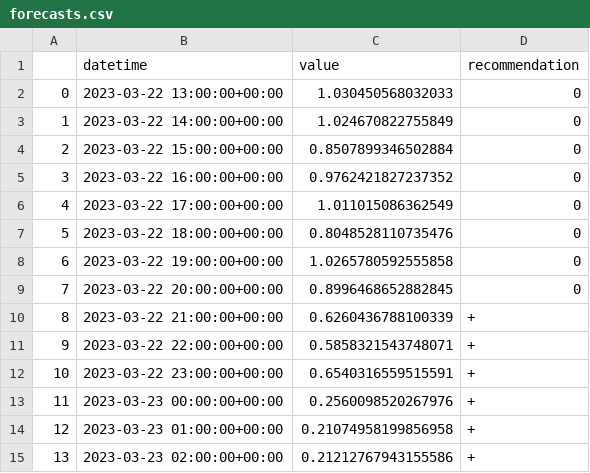
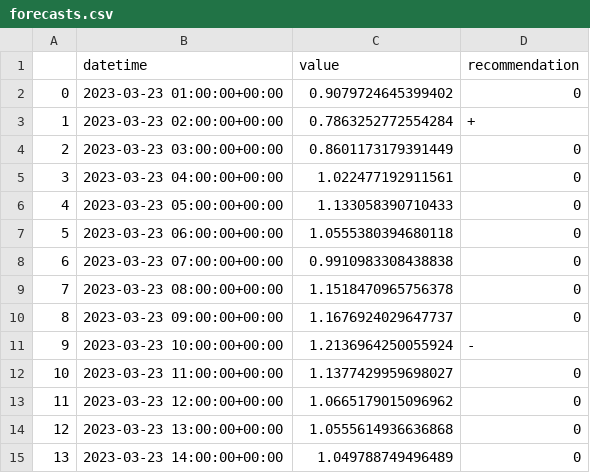
Before and after one commit to IDS-mini/electricity, a CSV file: forecast_data/forecasts.csv, drawn as a sheet; only a part is shown; the diff covers the shown part only.

Commit message:
Forecast update

```diff
--- a/forecast_data/forecasts.csv
+++ b/forecast_data/forecasts.csv
@@ -1,15 +1,15 @@
 ,datetime,value,recommendation
-0,2023-03-22 13:00:00+00:00,1.030450568032033,0
-1,2023-03-22 14:00:00+00:00,1.024670822755849,0
-2,2023-03-22 15:00:00+00:00,0.8507899346502884,0
-3,2023-03-22 16:00:00+00:00,0.9762421827237352,0
-4,2023-03-22 17:00:00+00:00,1.011015086362549,0
-5,2023-03-22 18:00:00+00:00,0.8048528110735476,0
-6,2023-03-22 19:00:00+00:00,1.0265780592555858,0
-7,2023-03-22 20:00:00+00:00,0.8996468652882845,0
-8,2023-03-22 21:00:00+00:00,0.6260436788100339,+
-9,2023-03-22 22:00:00+00:00,0.5858321543748071,+
-10,2023-03-22 23:00:00+00:00,0.6540316559515591,+
-11,2023-03-23 00:00:00+00:00,0.2560098520267976,+
-12,2023-03-23 01:00:00+00:00,0.21074958199856958,+
-13,2023-03-23 02:00:00+00:00,0.21212767943155586,+
+0,2023-03-23 01:00:00+00:00,0.9079724645399402,0
+1,2023-03-23 02:00:00+00:00,0.7863252772554284,+
+2,2023-03-23 03:00:00+00:00,0.8601173179391449,0
+3,2023-03-23 04:00:00+00:00,1.022477192911561,0
+4,2023-03-23 05:00:00+00:00,1.133058390710433,0
+5,2023-03-23 06:00:00+00:00,1.0555380394680118,0
+6,2023-03-23 07:00:00+00:00,0.9910983308438838,0
+7,2023-03-23 08:00:00+00:00,1.1518470965756378,0
+8,2023-03-23 09:00:00+00:00,1.1676924029647737,0
+9,2023-03-23 10:00:00+00:00,1.2136964250055924,-
+10,2023-03-23 11:00:00+00:00,1.1377429959698027,0
+11,2023-03-23 12:00:00+00:00,1.0665179015096962,0
+12,2023-03-23 13:00:00+00:00,1.0555614936636868,0
+13,2023-03-23 14:00:00+00:00,1.049788749496489,0
```
Also changed, not shown: 151 edited cells elsewhere in this file.
